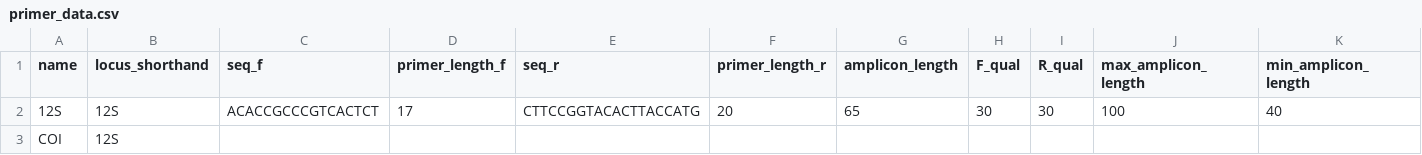
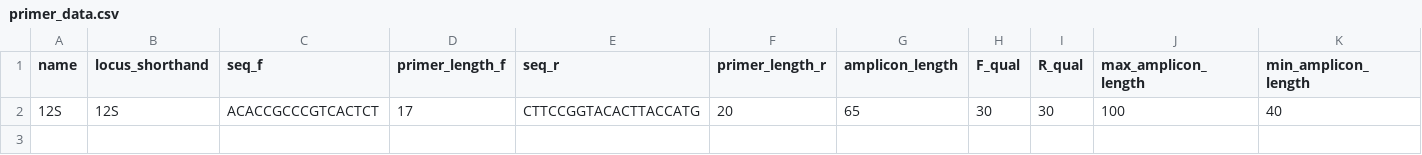
Before and after one commit to taniavaldiviac/curso-metabarcoding, a CSV file: metadata/primer_data.csv, drawn as a sheet; only a part is shown; rows hold the shown columns only; the diff names each change by its address in the sheet, - before the commit and + after, or states it on an @@ line.

Commit message:
Actualiza base de datos de taxonomía y primer_data

```diff
--- a/metadata/primer_data.csv
+++ b/metadata/primer_data.csv
-row 3: COI | 12S
```
Also changed, not shown: 1 other file.
